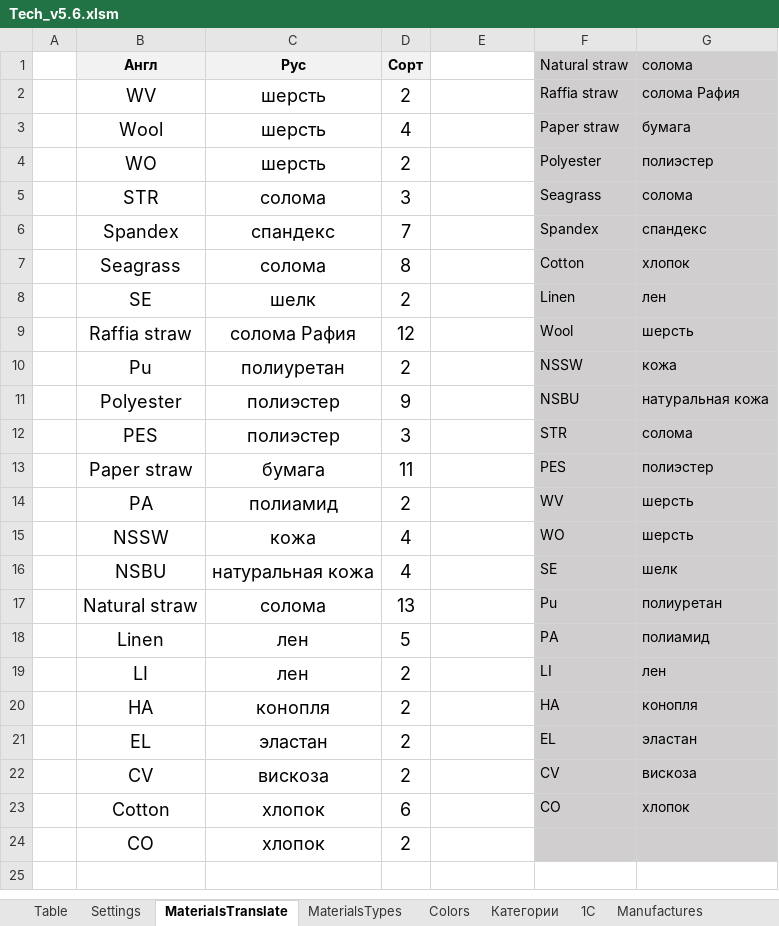
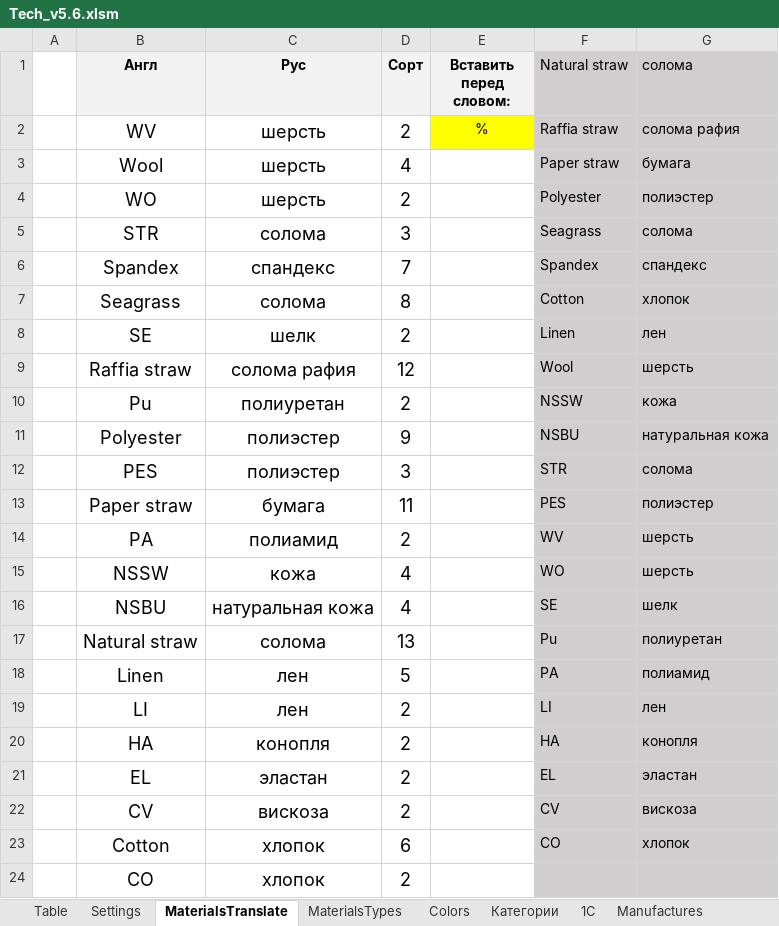
Before and after one commit to seyanaracore/HatsAndCaps, an Excel workbook: Excel/Tech_v5.6.xlsm, sheet MaterialsTranslate, drawn as a sheet; values as stored, in another font and other column widths than the file's, no borders; the diff names each change by its address in the sheet, - before the commit and + after, or states it on an @@ line.

Commit message:
Materials Finish

```diff
--- a/Excel/Tech_v5.6.xlsm (sheet MaterialsTranslate)
+++ b/Excel/Tech_v5.6.xlsm (sheet MaterialsTranslate)
-E1: (empty)
+E1: Вставить перед словом:
-E1 fill: none
+E1 fill: #F2F2F2
-E2 (Вставить перед словом:): (empty)
+E2 (Вставить перед словом:): %
-E2 fill: none
+E2 fill: #FFFF00
-G2 (солома): солома Рафия
+G2 (солома): солома рафия
-C9 (Рус): солома Рафия
+C9 (Рус): солома рафия
```
Also changed, not shown: sheet Table, formulas that keep their value.
